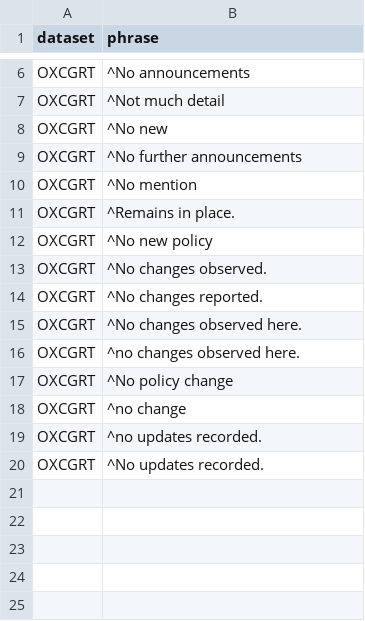
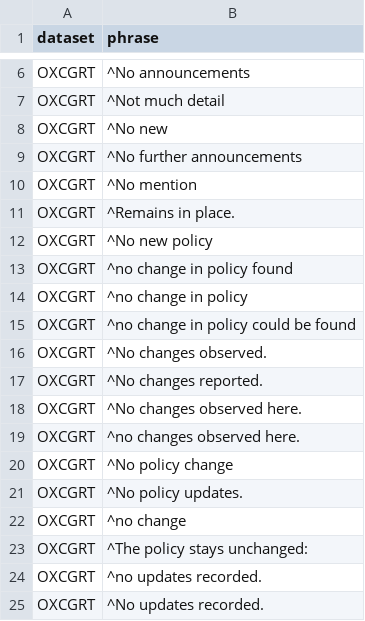
Before and after one commit to prakashsarnobat/WHO_PHSM_Cleaning_Prakash, a CSV file: config/no_update_phrase/OXCGRT.csv, drawn as a sheet; only a part is shown, gaps mark what is left out; the diff names each change by its address in the sheet, - before the commit and + after, or states it on an @@ line.

Commit message:
add new phrases

```diff
--- a/config/no_update_phrase/OXCGRT.csv
+++ b/config/no_update_phrase/OXCGRT.csv
+row 13: OXCGRT | ^no change in policy found
+row 14: OXCGRT | ^no change in policy
+row 15: OXCGRT | ^no change in policy could be found
+row 21: OXCGRT | ^No policy updates.
+row 23: OXCGRT | ^The policy stays unchanged:
```
